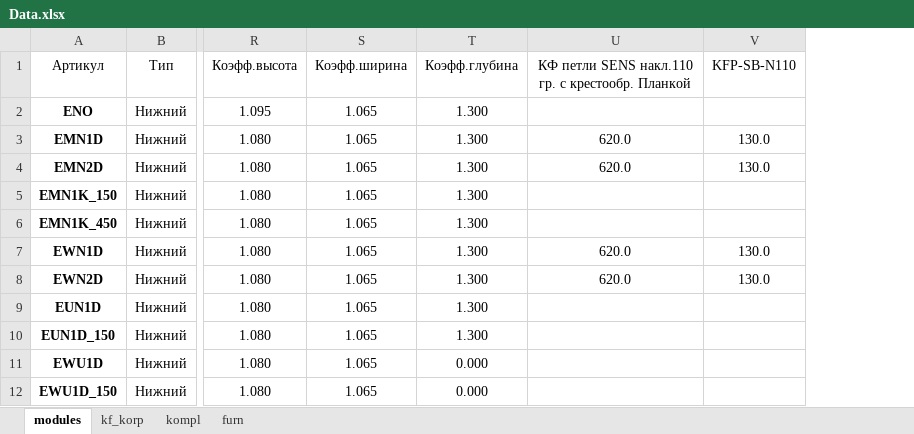
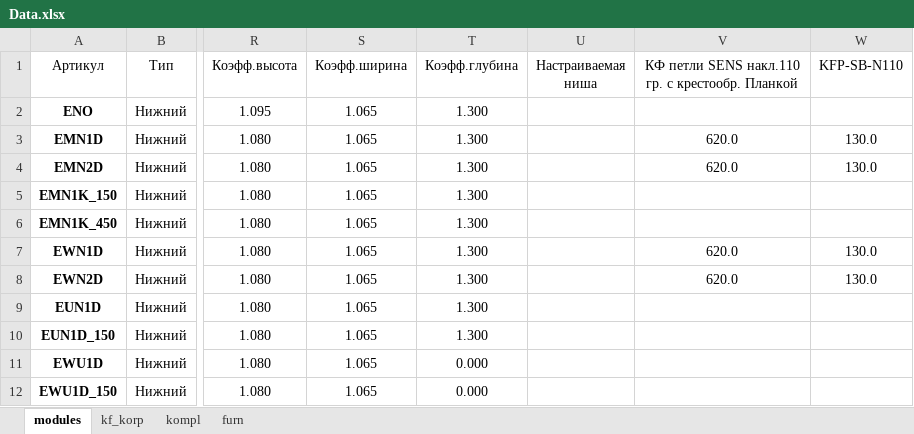
Before and after one commit to whogavehope/calc_kitchen_python, an Excel workbook: Data.xlsx, sheet modules, drawn as a sheet; only a part is shown, gaps mark what is left out; values as stored, in another font and other column widths than the file's, no borders; conditional formats and table styles not drawn; the diff names each change by its address in the sheet, - before the commit and + after, or states it on an @@ line.

```diff
--- a/Data.xlsx (sheet modules)
+++ b/Data.xlsx (sheet modules)
+column U (Настраиваемая ниша), empty
```
Also changed, not shown: sheet kompl, 3 other files.
